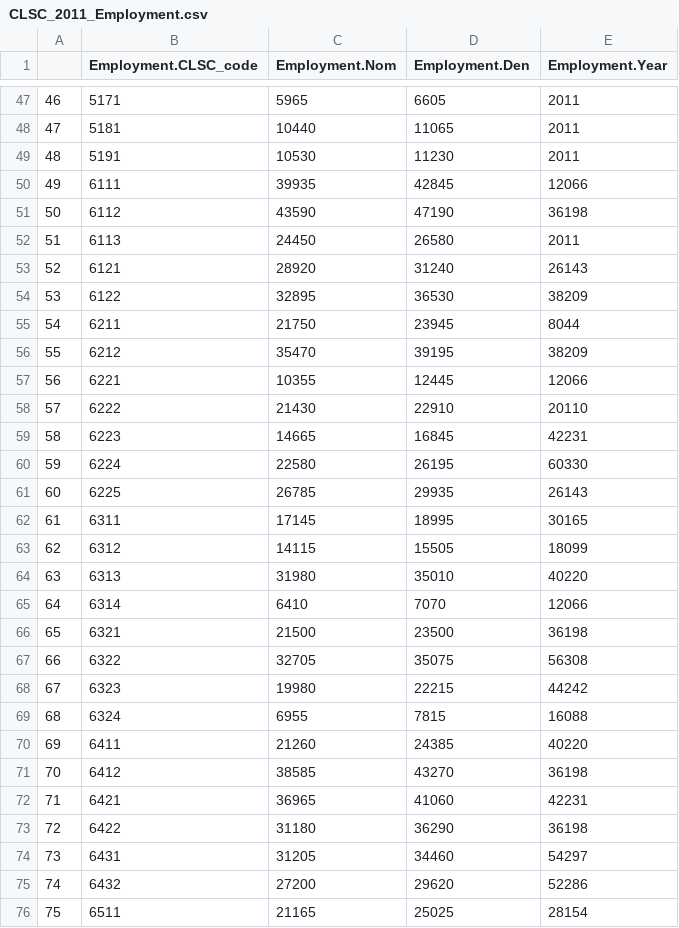
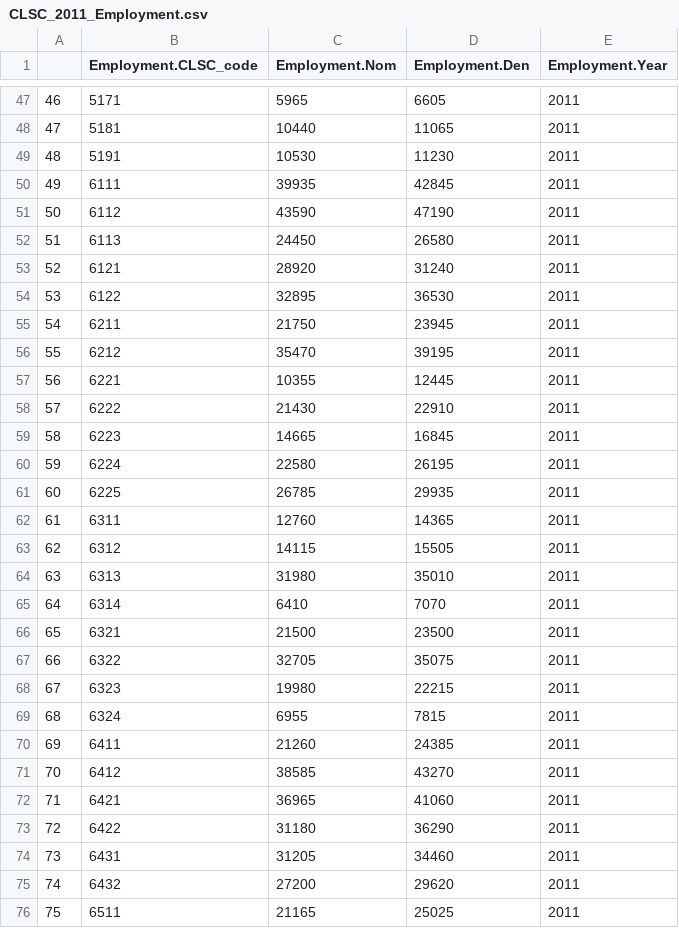
Before and after one commit to Mengru123/Region-summary, a CSV file: Output/CLSC_2011_Employment.csv, drawn as a sheet; only a part is shown, gaps mark what is left out; the diff covers the shown part only.

```diff
--- a/Output/CLSC_2011_Employment.csv
+++ b/Output/CLSC_2011_Employment.csv
@@ -49,28 +49,28 @@
 "48",5191,10530,11230,2011
-"49",6111,39935,42845,12066
-"50",6112,43590,47190,36198
+"49",6111,39935,42845,2011
+"50",6112,43590,47190,2011
 "51",6113,24450,26580,2011
-"52",6121,28920,31240,26143
-"53",6122,32895,36530,38209
-"54",6211,21750,23945,8044
-"55",6212,35470,39195,38209
-"56",6221,10355,12445,12066
-"57",6222,21430,22910,20110
-"58",6223,14665,16845,42231
-"59",6224,22580,26195,60330
-"60",6225,26785,29935,26143
-"61",6311,17145,18995,30165
-"62",6312,14115,15505,18099
-"63",6313,31980,35010,40220
-"64",6314,6410,7070,12066
-"65",6321,21500,23500,36198
-"66",6322,32705,35075,56308
-"67",6323,19980,22215,44242
-"68",6324,6955,7815,16088
-"69",6411,21260,24385,40220
-"70",6412,38585,43270,36198
-"71",6421,36965,41060,42231
-"72",6422,31180,36290,36198
-"73",6431,31205,34460,54297
-"74",6432,27200,29620,52286
-"75",6511,21165,25025,28154
+"52",6121,28920,31240,2011
+"53",6122,32895,36530,2011
+"54",6211,21750,23945,2011
+"55",6212,35470,39195,2011
+"56",6221,10355,12445,2011
+"57",6222,21430,22910,2011
+"58",6223,14665,16845,2011
+"59",6224,22580,26195,2011
+"60",6225,26785,29935,2011
+"61",6311,12760,14365,2011
+"62",6312,14115,15505,2011
+"63",6313,31980,35010,2011
+"64",6314,6410,7070,2011
+"65",6321,21500,23500,2011
+"66",6322,32705,35075,2011
+"67",6323,19980,22215,2011
+"68",6324,6955,7815,2011
+"69",6411,21260,24385,2011
+"70",6412,38585,43270,2011
+"71",6421,36965,41060,2011
+"72",6422,31180,36290,2011
+"73",6431,31205,34460,2011
+"74",6432,27200,29620,2011
+"75",6511,21165,25025,2011
```
Also changed, not shown: 89 edited cells elsewhere in this file, Output/CLSC_2011_Edu_lowerthanhigh.csv, Output/CLSC_2011_Household_type.csv, 9 other files.
